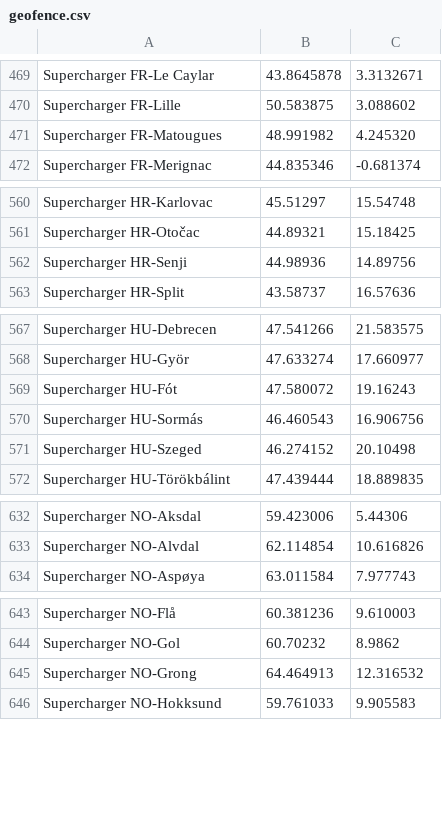
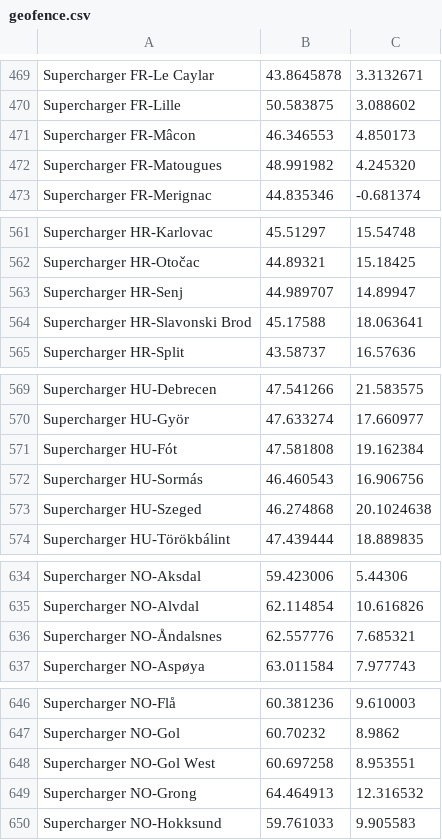
Before and after one commit to bassmaster187/TeslaLogger, a CSV file: TeslaLogger/bin/geofence.csv, drawn as a sheet; only a part is shown, gaps mark what is left out; the diff covers the shown part only.

Commit message:
SuC Update

```diff
--- a/TeslaLogger/bin/geofence.csv
+++ b/TeslaLogger/bin/geofence.csv
@@ -470,2 +470,3 @@ Supercharger FR-Le Caylar, 43.8645878, 3.3132671
 Supercharger FR-Lille,50.583875, 3.088602
+Supercharger FR-Mâcon,46.346553,4.850173
 Supercharger FR-Matougues, 48.991982, 4.245320
@@ -561,3 +562,4 @@ Supercharger HR-Karlovac, 45.51297, 15.54748
 Supercharger HR-Otočac, 44.89321, 15.18425
-Supercharger HR-Senji, 44.98936, 14.89756
+Supercharger HR-Senj, 44.989707,14.89947
+Supercharger HR-Slavonski Brod,45.17588,18.063641
 Supercharger HR-Split, 43.58737, 16.57636
@@ -568,5 +570,5 @@ Supercharger HU-Debrecen,47.541266, 21.583575
 Supercharger HU-Györ,47.633274, 17.660977
-Supercharger HU-Fót,47.580072, 19.16243
+Supercharger HU-Fót,47.581808,19.162384
 Supercharger HU-Sormás,46.460543, 16.906756
-Supercharger HU-Szeged,46.274152, 20.10498
+Supercharger HU-Szeged,46.274868,20.1024638
 Supercharger HU-Törökbálint,47.439444, 18.889835
@@ -633,2 +635,3 @@ Supercharger NO-Aksdal,59.423006, 5.44306
 Supercharger NO-Alvdal,62.114854, 10.616826
+Supercharger NO-Åndalsnes,62.557776,7.685321
 Supercharger NO-Aspøya,63.011584, 7.977743
@@ -644,2 +647,3 @@ Supercharger NO-Flå,60.381236, 9.610003
 Supercharger NO-Gol,60.70232, 8.9862
+Supercharger NO-Gol West,60.697258,8.953551
 Supercharger NO-Grong,64.464913, 12.316532
```
Also changed, not shown: 6 edited cells elsewhere in this file.
